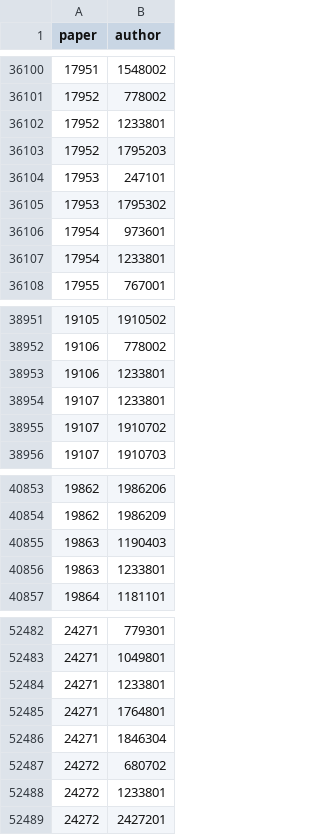
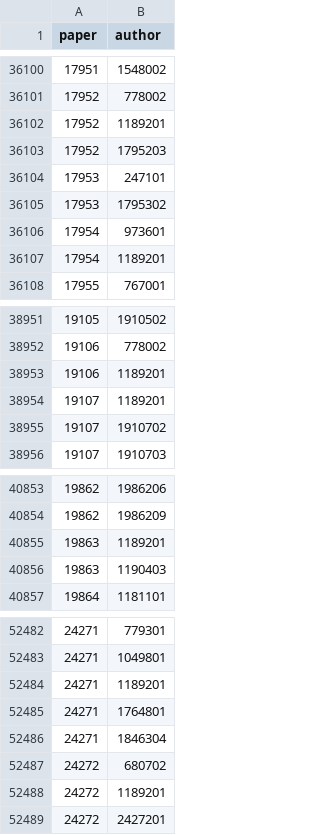
Before and after one commit to bldavies/nberwp, a CSV file: data-raw/paper_authors.csv, drawn as a sheet; only a part is shown, gaps mark what is left out; the diff covers the shown part only.

```diff
--- a/data-raw/paper_authors.csv
+++ b/data-raw/paper_authors.csv
@@ -36101,3 +36101,3 @@ paper,author
 17952,778002
-17952,1233801
+17952,1189201
 17952,1795203
@@ -36106,3 +36106,3 @@ paper,author
 17954,973601
-17954,1233801
+17954,1189201
 17955,767001
@@ -38952,4 +38952,4 @@ paper,author
 19106,778002
-19106,1233801
-19107,1233801
+19106,1189201
+19107,1189201
 19107,1910702
@@ -40854,4 +40854,4 @@ paper,author
 19862,1986209
+19863,1189201
 19863,1190403
-19863,1233801
 19864,1181101
@@ -52483,3 +52483,3 @@ paper,author
 24271,1049801
-24271,1233801
+24271,1189201
 24271,1764801
@@ -52487,3 +52487,3 @@ paper,author
 24272,680702
-24272,1233801
+24272,1189201
 24272,2427201
```
Also changed, not shown: 36 edited cells elsewhere in this file, data-raw/authors.csv, 6 other files.
